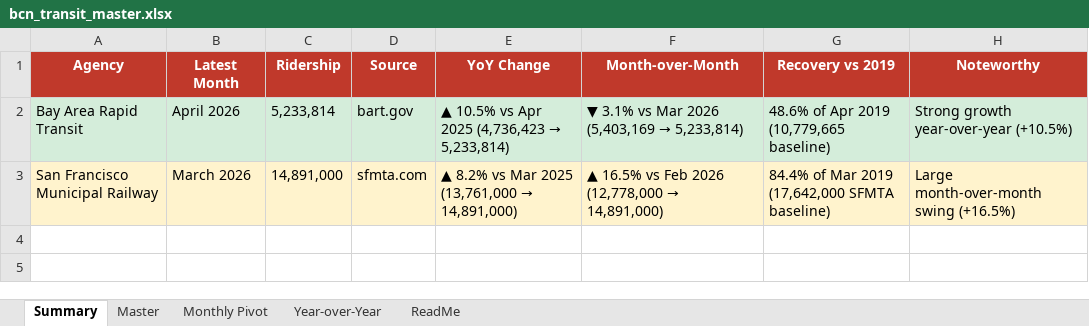
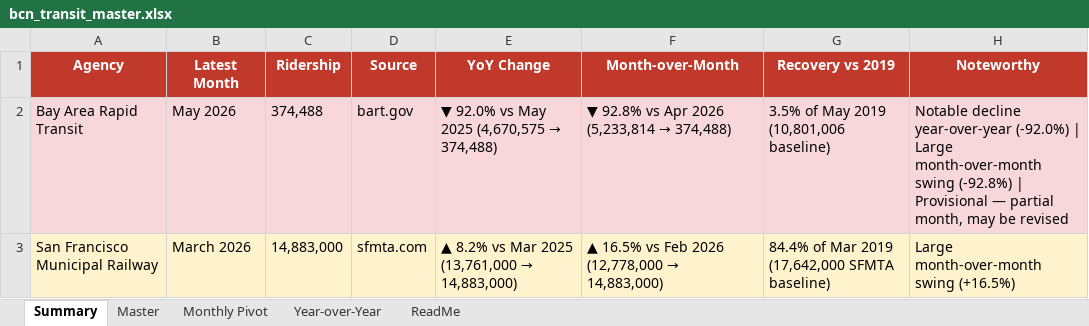
Before and after one commit to alariosjx/bcn-transit-tracker, an Excel workbook: data/public/bcn_transit_master.xlsx, sheet Summary, drawn as a sheet; values as stored, in another font and other column widths than the file's, no borders; the diff names each change by its address in the sheet, - before the commit and + after, or states it on an @@ line.

```diff
--- a/data/public/bcn_transit_master.xlsx (sheet Summary)
+++ b/data/public/bcn_transit_master.xlsx (sheet Summary)
-A2:H2 fill: #D4EDDA
+A2:H2 fill: #F8D7DA
-B2 (Latest Month): April 2026
+B2 (Latest Month): May 2026
-C2 (Ridership): 5,233,814
+C2 (Ridership): 374,488
@@ E2 (YoY Change): ▲ 10.5% vs Apr 2025 (4,736,423 → 5,233,814) → ▼ 92.0% vs May 2025 (4,670,575 → 374,488) @@
@@ F2 (Month-over-Month): ▼ 3.1% vs Mar 2026 (5,403,169 → 5,233,814) → ▼ 92.8% vs Apr 2026 (5,233,814 → 374,488) @@
-G2 (Recovery vs 2019): 48.6% of Apr 2019 (10,779,665 baseline)
+G2 (Recovery vs 2019): 3.5% of May 2019 (10,801,006 baseline)
-H2 (Noteworthy): Strong growth year-over-year (+10.5%)
+H2 (Noteworthy): Notable decline year-over-year (-92.0%) | Large month-over-month swing (-92.8%) | Provisional — partial month, may be revised
-C3 (Ridership): 14,891,000
+C3 (Ridership): 14,883,000
@@ E3 (YoY Change): ▲ 8.2% vs Mar 2025 (13,761,000 → 14,891,000) → ▲ 8.2% vs Mar 2025 (13,761,000 → 14,883,000) @@
@@ F3 (Month-over-Month): ▲ 16.5% vs Feb 2026 (12,778,000 → 14,891,000) → ▲ 16.5% vs Feb 2026 (12,778,000 → 14,883,000) @@
```
Also changed, not shown: sheet Master, sheet Year-over-Year, sheet Monthly Pivot, sheet ReadMe, 8 other files.
